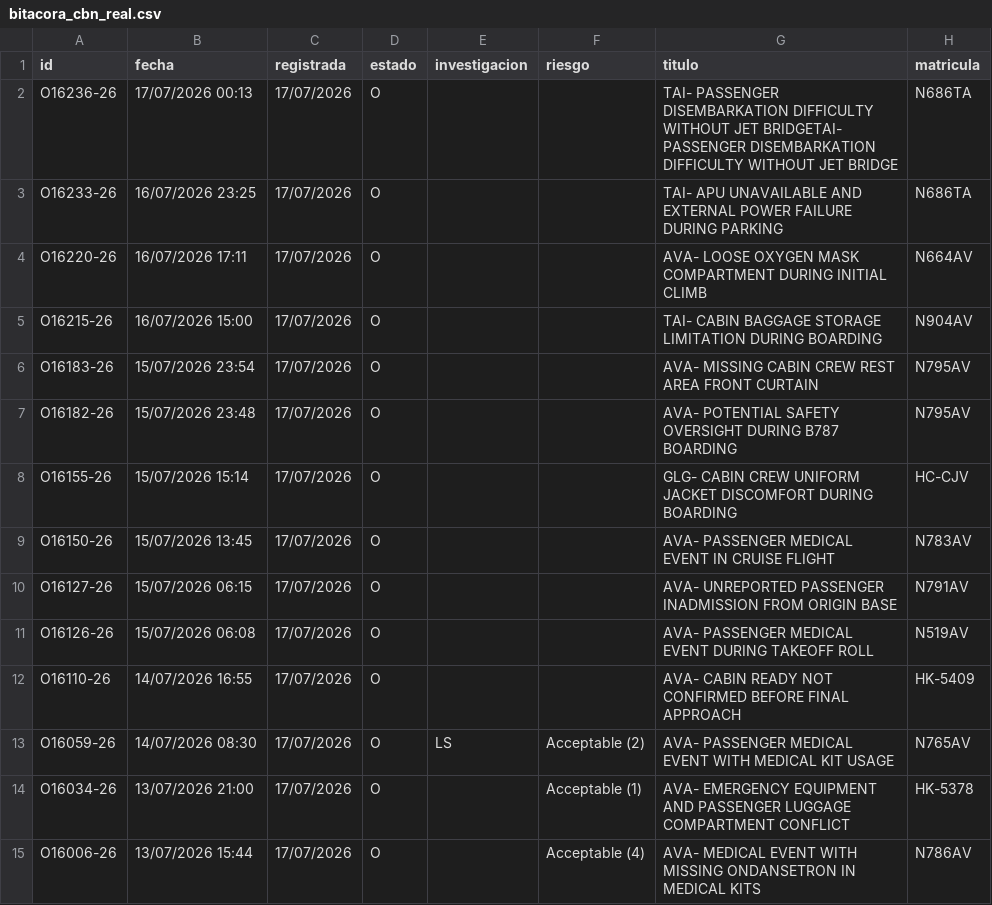
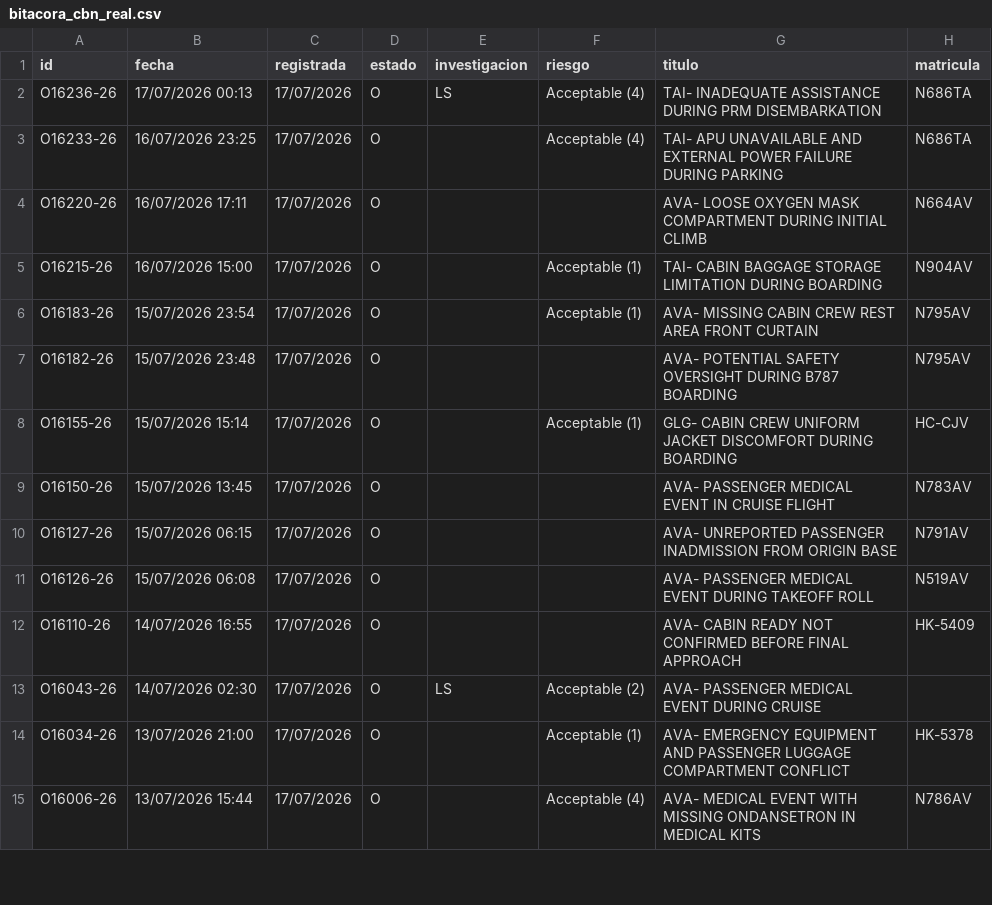
Before and after one commit to luibernip/segops, a CSV file: bitacora_cbn_real.csv, drawn as a sheet; only a part is shown.

```diff
--- a/bitacora_cbn_real.csv
+++ b/bitacora_cbn_real.csv
@@ -1,9 +1,9 @@
 id;fecha;registrada;estado;investigacion;riesgo;titulo;matricula
-O16236-26;17/07/2026 00:13;17/07/2026;O;;;TAI- PASSENGER DISEMBARKATION DIFFICULTY WITHOUT JET BRIDGETAI- PASSENGER DISEMBARKATION DIFFICULTY WITHOUT JET BRIDGE;N686TA
-O16233-26;16/07/2026 23:25;17/07/2026;O;;;TAI- APU UNAVAILABLE AND EXTERNAL POWER FAILURE DURING PARKING;N686TA
+O16236-26;17/07/2026 00:13;17/07/2026;O;LS;Acceptable (4);TAI- INADEQUATE ASSISTANCE DURING PRM DISEMBARKATION;N686TA
+O16233-26;16/07/2026 23:25;17/07/2026;O;;Acceptable (4);TAI- APU UNAVAILABLE AND EXTERNAL POWER FAILURE DURING PARKING;N686TA
 O16220-26;16/07/2026 17:11;17/07/2026;O;;;AVA- LOOSE OXYGEN MASK COMPARTMENT DURING INITIAL CLIMB;N664AV
-O16215-26;16/07/2026 15:00;17/07/2026;O;;;TAI- CABIN BAGGAGE STORAGE LIMITATION DURING BOARDING;N904AV
-O16183-26;15/07/2026 23:54;17/07/2026;O;;;AVA- MISSING CABIN CREW REST AREA FRONT CURTAIN;N795AV
+O16215-26;16/07/2026 15:00;17/07/2026;O;;Acceptable (1);TAI- CABIN BAGGAGE STORAGE LIMITATION DURING BOARDING;N904AV
+O16183-26;15/07/2026 23:54;17/07/2026;O;;Acceptable (1);AVA- MISSING CABIN CREW REST AREA FRONT CURTAIN;N795AV
 O16182-26;15/07/2026 23:48;17/07/2026;O;;;AVA- POTENTIAL SAFETY OVERSIGHT DURING B787 BOARDING;N795AV
-O16155-26;15/07/2026 15:14;17/07/2026;O;;;GLG- CABIN CREW UNIFORM JACKET DISCOMFORT DURING BOARDING;HC-CJV
+O16155-26;15/07/2026 15:14;17/07/2026;O;;Acceptable (1);GLG- CABIN CREW UNIFORM JACKET DISCOMFORT DURING BOARDING;HC-CJV
 O16150-26;15/07/2026 13:45;17/07/2026;O;;;AVA- PASSENGER MEDICAL EVENT IN CRUISE FLIGHT;N783AV
@@ -12,3 +12,3 @@ O16126-26;15/07/2026 06:08;17/07/2026;O;;;AVA- PASSENGER MEDICAL EVENT DURING TA
 O16110-26;14/07/2026 16:55;17/07/2026;O;;;AVA- CABIN READY NOT CONFIRMED BEFORE FINAL APPROACH;HK-5409
-O16059-26;14/07/2026 08:30;17/07/2026;O;LS;Acceptable (2);AVA- PASSENGER MEDICAL EVENT WITH MEDICAL KIT USAGE;N765AV
+O16043-26;14/07/2026 02:30;17/07/2026;O;LS;Acceptable (2);AVA- PASSENGER MEDICAL EVENT DURING CRUISE;
 O16034-26;13/07/2026 21:00;17/07/2026;O;;Acceptable (1);AVA- EMERGENCY EQUIPMENT AND PASSENGER LUGGAGE COMPARTMENT CONFLICT;HK-5378
```
Also changed, not shown: bitacora_cbn.csv, bitacora_real.csv, 1 other file.
